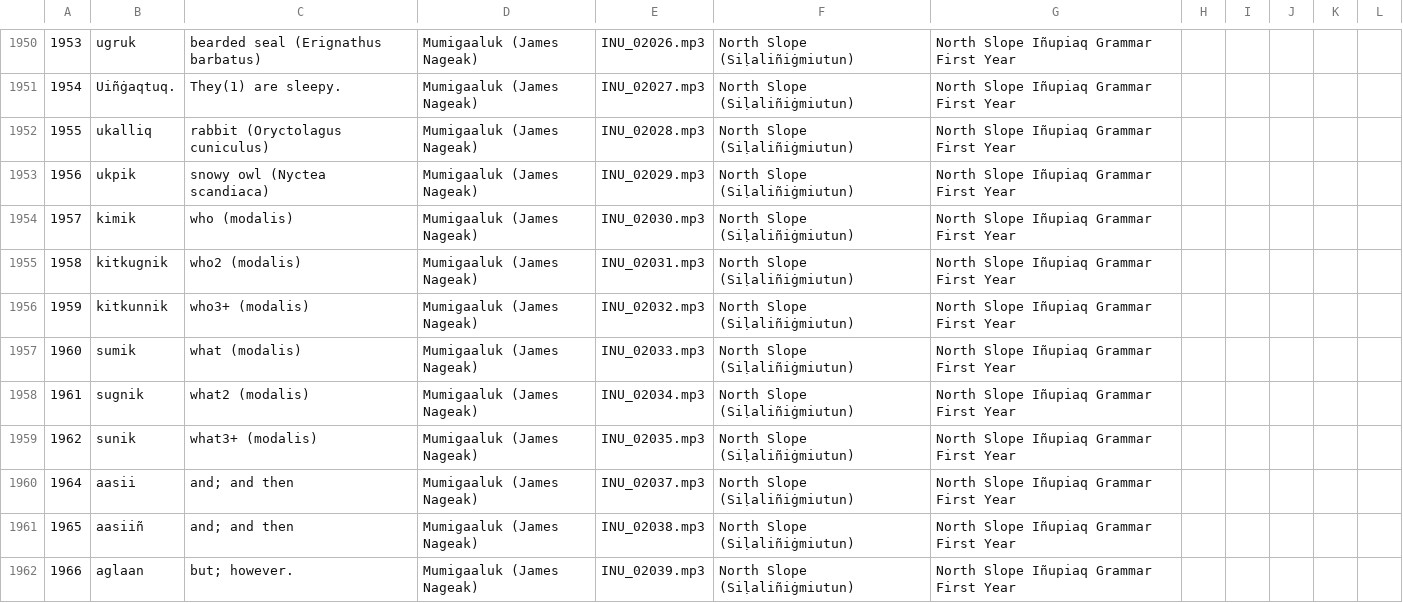
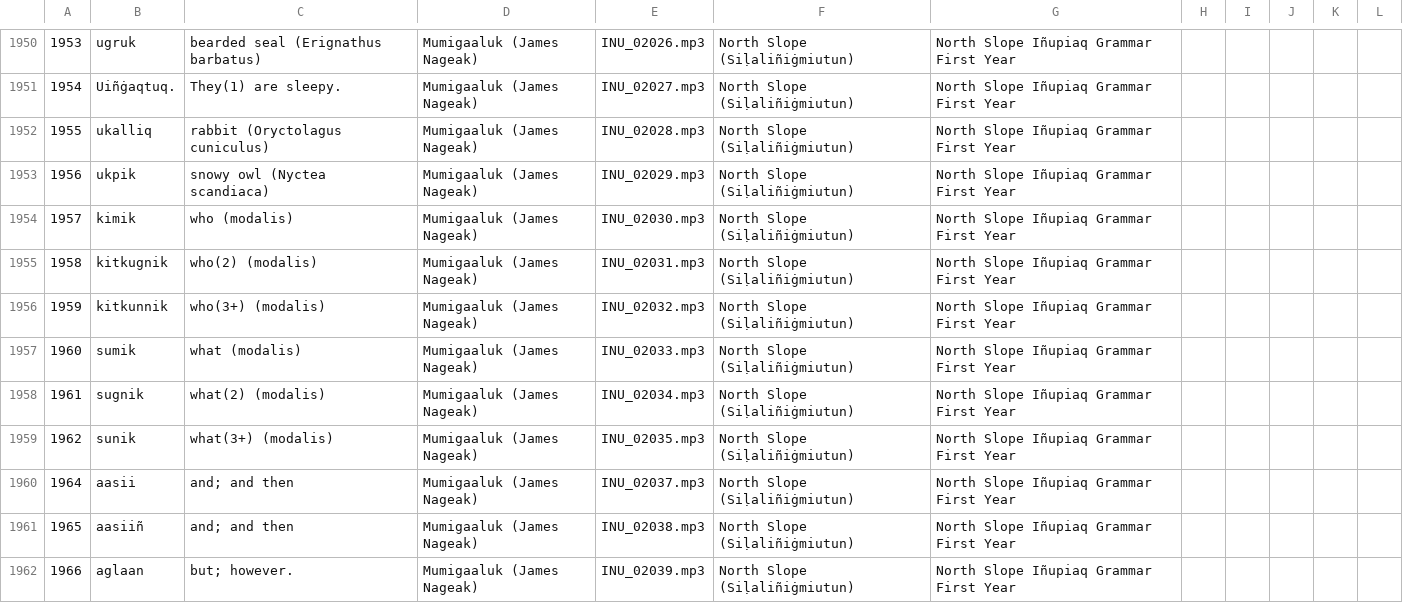
Before and after one commit to ilisaqativut/mtd-starter, a CSV file: data/data.csv, drawn as a sheet; only a part is shown, gaps mark what is left out; the diff covers the shown part only.

Commit message:
Update data.csv

```diff
--- a/data/data.csv
+++ b/data/data.csv
@@ -1954,7 +1954,7 @@
 1957,kimik,who (modalis),Mumigaaluk (James Nageak),INU_02030.mp3,North Slope (Siḷaliñiġmiutun),North Slope Iñupiaq Grammar First Year,,,,,
-1958,kitkugnik,who2 (modalis),Mumigaaluk (James Nageak),INU_02031.mp3,North Slope (Siḷaliñiġmiutun),North Slope Iñupiaq Grammar First Year,,,,,
-1959,kitkunnik,who3+ (modalis),Mumigaaluk (James Nageak),INU_02032.mp3,North Slope (Siḷaliñiġmiutun),North Slope Iñupiaq Grammar First Year,,,,,
+1958,kitkugnik,who(2) (modalis),Mumigaaluk (James Nageak),INU_02031.mp3,North Slope (Siḷaliñiġmiutun),North Slope Iñupiaq Grammar First Year,,,,,
+1959,kitkunnik,who(3+)  (modalis),Mumigaaluk (James Nageak),INU_02032.mp3,North Slope (Siḷaliñiġmiutun),North Slope Iñupiaq Grammar First Year,,,,,
 1960,sumik,what (modalis),Mumigaaluk (James Nageak),INU_02033.mp3,North Slope (Siḷaliñiġmiutun),North Slope Iñupiaq Grammar First Year,,,,,
-1961,sugnik,what2 (modalis),Mumigaaluk (James Nageak),INU_02034.mp3,North Slope (Siḷaliñiġmiutun),North Slope Iñupiaq Grammar First Year,,,,,
-1962,sunik ,what3+ (modalis),Mumigaaluk (James Nageak),INU_02035.mp3,North Slope (Siḷaliñiġmiutun),North Slope Iñupiaq Grammar First Year,,,,,
+1961,sugnik,what(2) (modalis),Mumigaaluk (James Nageak),INU_02034.mp3,North Slope (Siḷaliñiġmiutun),North Slope Iñupiaq Grammar First Year,,,,,
+1962,sunik ,what(3+)  (modalis),Mumigaaluk (James Nageak),INU_02035.mp3,North Slope (Siḷaliñiġmiutun),North Slope Iñupiaq Grammar First Year,,,,,
 1964,aasii,and; and then,Mumigaaluk (James Nageak),INU_02037.mp3,North Slope (Siḷaliñiġmiutun),North Slope Iñupiaq Grammar First Year,,,,,
```
Also changed, not shown: 47 edited cells elsewhere in this file.
